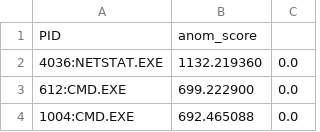
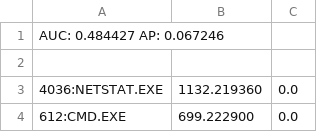
Before and after one commit to zazyzaya/NestedGraphs, a CSV file: predictions/preds201_attn.csv, drawn as a sheet; only a part is shown; the shorter side is filled out with more unchanged rows; addresses are those after the commit; the diff names each change by its address in the sheet, - before the commit and + after, or states it on an @@ line.

```diff
--- a/predictions/preds201_attn.csv
+++ b/predictions/preds201_attn.csv
+row 1: AUC: 0.484427 AP: 0.067246
-row 2: PID | anom_score
+row 2: (empty)
```
Also changed, not shown: predictions/preds201_attn_no_mod.csv, 2 other files.
